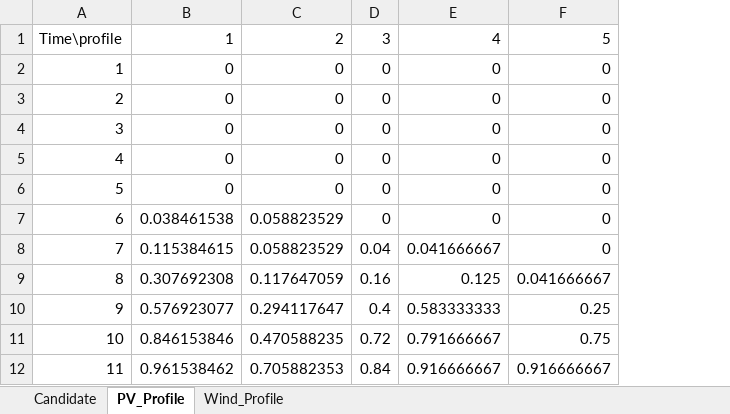
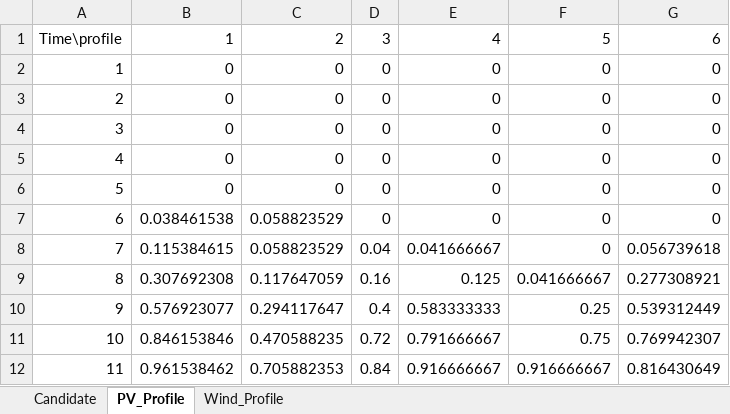
Before and after one commit to kwoong2001/pyomoatoz, an Excel workbook: Network_Reconfiguration/Distribution/Matpower/33Bus_Advanced/Pre_cal_data/DG_Candidates.xlsx, sheet PV_Profile, drawn as a sheet; only a part is shown; values as stored, in another font and other column widths than the file's, no borders; the diff names each change by its address in the sheet, - before the commit and + after, or states it on an @@ line.

```diff
--- a/Network_Reconfiguration/Distribution/Matpower/33Bus_Advanced/Pre_cal_data/DG_Candidates.xlsx (sheet PV_Profile)
+++ b/Network_Reconfiguration/Distribution/Matpower/33Bus_Advanced/Pre_cal_data/DG_Candidates.xlsx (sheet PV_Profile)
+column G, rows 1-12: 6 | 0 | 0 | 0 | 0 | 0 | 0 | 0.056739618 | 0.277308921 | 0.539312449 | 0.769942307 | 0.816430649
```
Also changed, not shown: sheet Candidate, sheet Wind_Profile, Network_Reconfiguration/Distribution/Matpower/33Bus_Advanced/Output_data/Dual/33bus_MINLP_Opt_problem_for_min_cost_Dual_Variables.xlsx, Network_Reconfiguration/Distribution/Matpower/33Bus_Advanced/Output_data/Variables/33bus_MINLP_Opt_problem_for_min_cost_Variables.xlsx, 10 other files.
